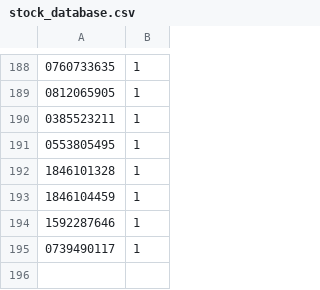
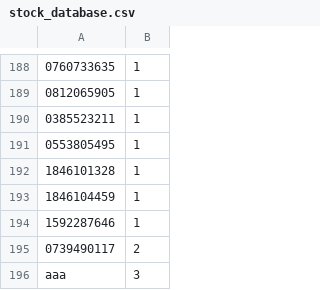
Before and after one commit to valentintutunaru/LibraryManagement, a CSV file: stock_database.csv, drawn as a sheet; only a part is shown, gaps mark what is left out.

```diff
--- a/stock_database.csv
+++ b/stock_database.csv
@@ -194,2 +194,3 @@
 1592287646|1
-0739490117|1
+0739490117|2
+aaa|3
```
Also changed, not shown: onlineBooks_database.csv, 3 other files.
